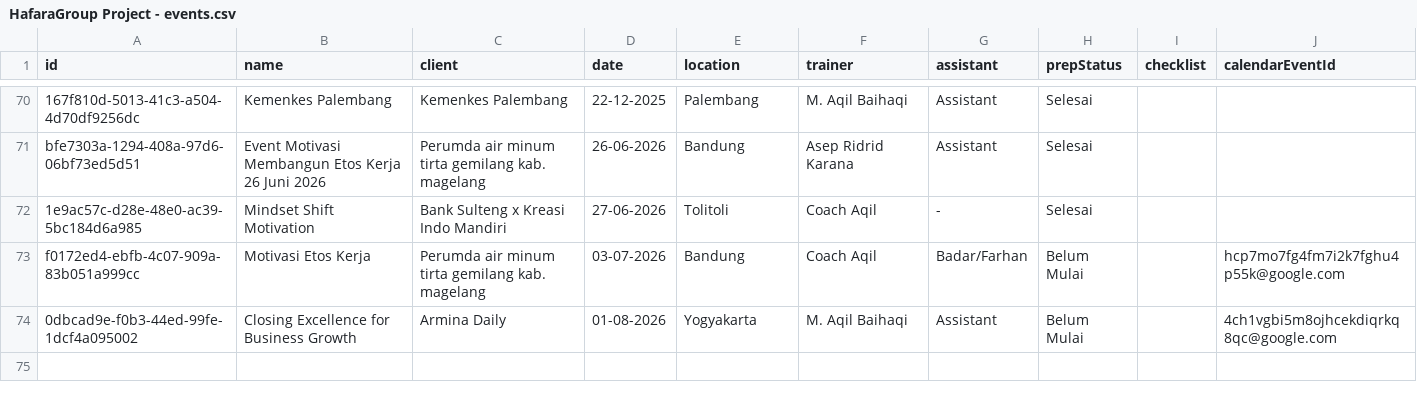
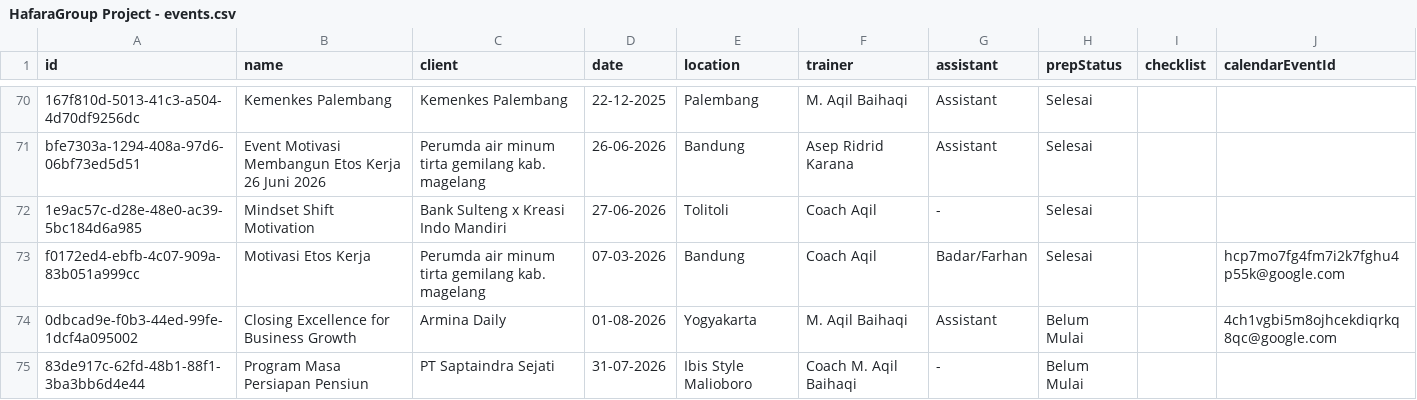
Before and after one commit to radenabay123-hash/HBOS, a CSV file: upload/HafaraGroup Project - events.csv, drawn as a sheet; only a part is shown, gaps mark what is left out.

```diff
--- a/upload/HafaraGroup Project - events.csv
+++ b/upload/HafaraGroup Project - events.csv
@@ -72,3 +72,4 @@ bfe7303a-1294-408a-97d6-06bf73ed5d51,Event Motivasi Membangun Etos Kerja 26 Juni
 1e9ac57c-d28e-48e0-ac39-5bc184d6a985,Mindset Shift Motivation,Bank Sulteng x Kreasi Indo Mandiri,27-06-2026,Tolitoli,Coach Aqil,-,Selesai,,
-f0172ed4-ebfb-4c07-909a-83b051a999cc,Motivasi Etos Kerja,Perumda air minum tirta gemilang kab. magelang,03-07-2026,Bandung,Coach Aqil,Badar/Farhan,Belum Mulai,,hcp7mo7fg4fm7i2k7fghu4p55k@google.com
+f0172ed4-ebfb-4c07-909a-83b051a999cc,Motivasi Etos Kerja,Perumda air minum tirta gemilang kab. magelang,07-03-2026,Bandung,Coach Aqil,Badar/Farhan,Selesai,,hcp7mo7fg4fm7i2k7fghu4p55k@google.com
 0dbcad9e-f0b3-44ed-99fe-1dcf4a095002,Closing Excellence for Business Growth,Armina Daily,01-08-2026,Yogyakarta,M. Aqil Baihaqi,Assistant,Belum Mulai,,4ch1vgbi5m8ojhcekdiqrkq8qc@google.com
+83de917c-62fd-48b1-88f1-3ba3bb6d4e44,Program Masa Persiapan Pensiun,PT Saptaindra Sejati,31-07-2026,Ibis Style Malioboro,Coach M. Aqil Baihaqi,-,Belum Mulai,,
```
Also changed, not shown: upload/HafaraGroup Project - crm_clients.csv, 7 other files.
